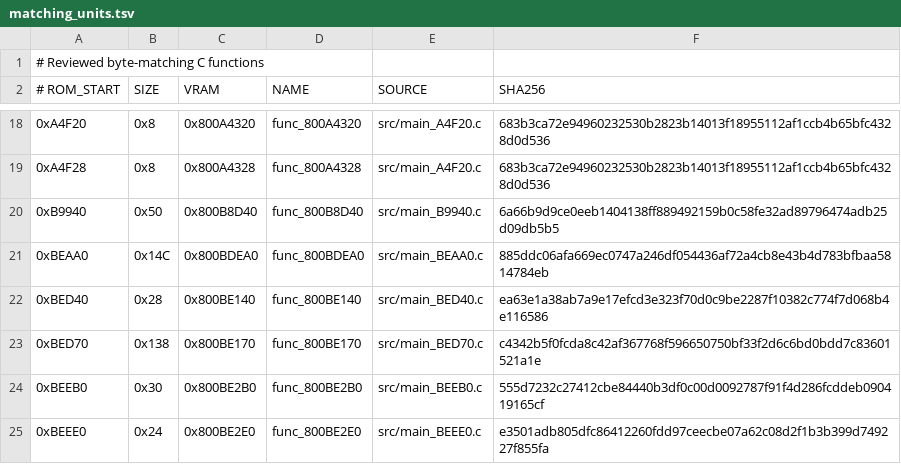
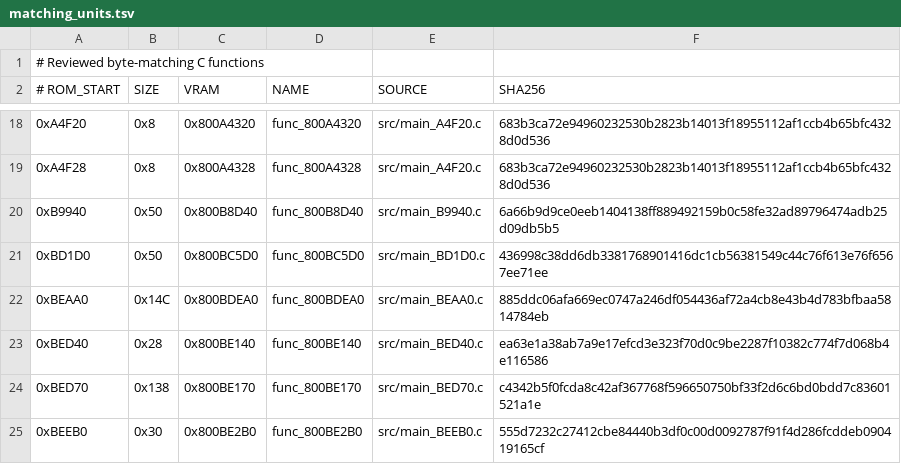
Before and after one commit to TheGh0stShip/Superman-64, a TSV file: config/us/matching_units.tsv, drawn as a sheet; only a part is shown, gaps mark what is left out; the shorter side is filled out with more unchanged rows.

Commit message:
Match ready-state dispatch helper

```diff
--- a/config/us/matching_units.tsv
+++ b/config/us/matching_units.tsv
@@ -20,2 +20,3 @@
 0xB9940	0x50	0x800B8D40	func_800B8D40	src/main_B9940.c	6a66b9d9ce0eeb1404138ff889492159b0c58fe32ad89796474adb25d09db5b5
+0xBD1D0	0x50	0x800BC5D0	func_800BC5D0	src/main_BD1D0.c	436998c38dd6db3381768901416dc1cb56381549c44c76f613e76f6567ee71ee
 0xBEAA0	0x14C	0x800BDEA0	func_800BDEA0	src/main_BEAA0.c	885ddc06afa669ec0747a246df054436af72a4cb8e43b4d783bfbaa5814784eb
```
Also changed, not shown: config/us/functions.tsv, 6 other files.
